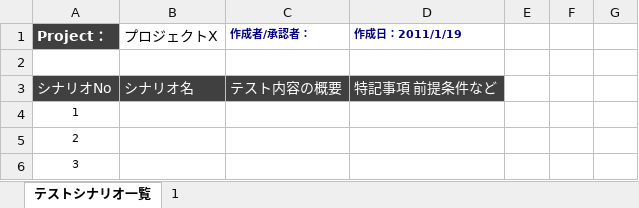
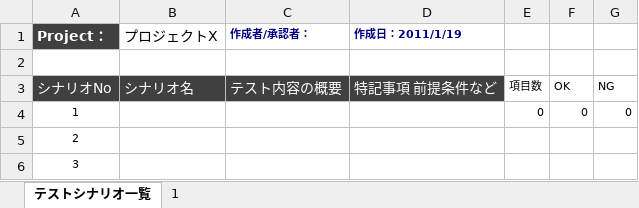
Before and after one commit to tanakahda4/project-management-toolbox, an Excel workbook: 005_品質マネジメント/テスト項目書_シナリオテスト.xlsx, sheet テストシナリオ一覧, drawn as a sheet; values as stored, in another font and other column widths than the file's, no borders; the diff names each change by its address in the sheet, - before the commit and + after, or states it on an @@ line.

Commit message:
テストマトリクスとデシジョンテーブルを追加 シナリオテストのOK,NGの集計追加

```diff
--- a/005_品質マネジメント/テスト項目書_シナリオテスト.xlsx (sheet テストシナリオ一覧)
+++ b/005_品質マネジメント/テスト項目書_シナリオテスト.xlsx (sheet テストシナリオ一覧)
-E3: (empty)
+E3: 項目数
-F3: (empty)
+F3: OK
-G3: (empty)
+G3: NG
-E4: (empty)
+E4: 0
-F4: (empty)
+F4: 0
-G4: (empty)
+G4: 0
```
Also changed, not shown: 2 other files.
